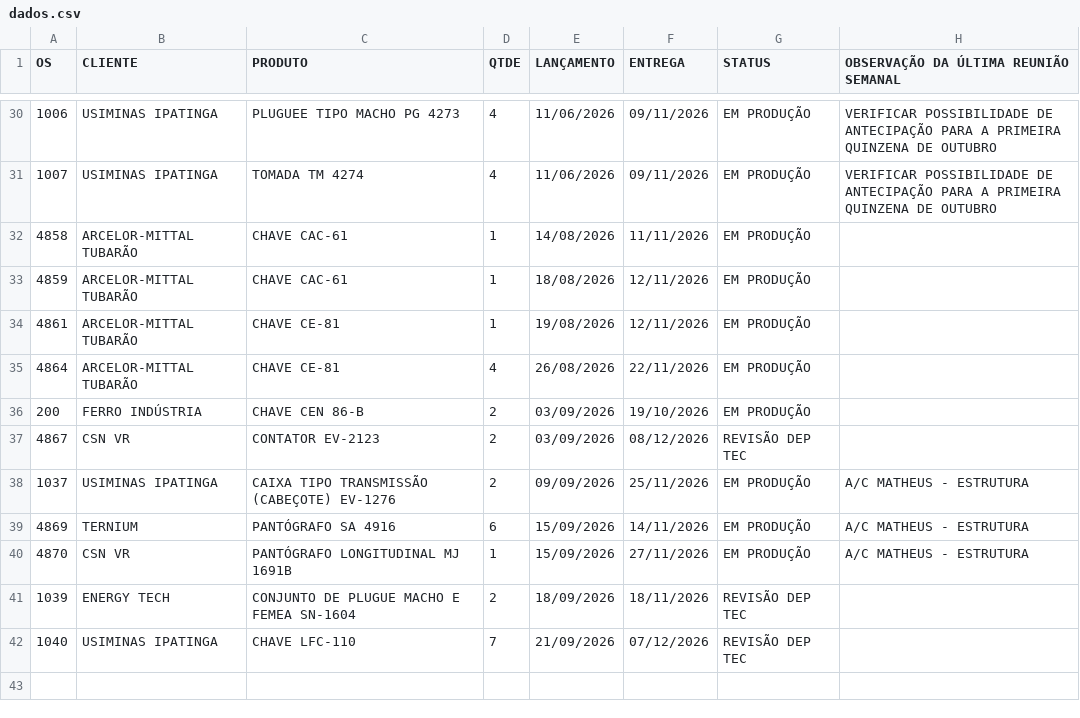
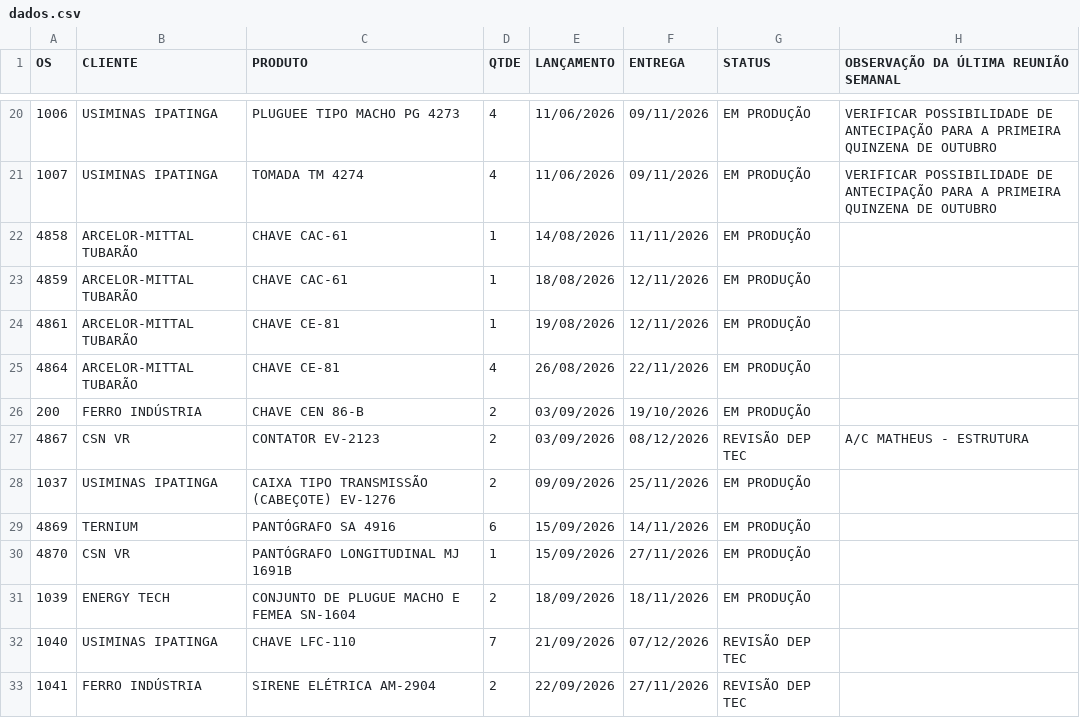
Before and after one commit to MatheusFuccio/controle-producao-v3, a CSV file: dados.csv, drawn as a sheet; only a part is shown, gaps mark what is left out; the diff covers the shown part only.

```diff
--- a/dados.csv
+++ b/dados.csv
@@ -36,7 +26,8 @@
 200;FERRO INDÚSTRIA;CHAVE CEN 86-B;2;03/09/2026;19/10/2026;EM PRODUÇÃO;
-4867;CSN VR;CONTATOR EV-2123;2;03/09/2026;08/12/2026;REVISÃO DEP TEC;
-1037;USIMINAS IPATINGA;CAIXA TIPO TRANSMISSÃO (CABEÇOTE) EV-1276;2;09/09/2026;25/11/2026;EM PRODUÇÃO;A/C MATHEUS - ESTRUTURA
-4869;TERNIUM;PANTÓGRAFO SA 4916;6;15/09/2026;14/11/2026;EM PRODUÇÃO;A/C MATHEUS - ESTRUTURA
-4870;CSN VR;PANTÓGRAFO LONGITUDINAL MJ 1691B;1;15/09/2026;27/11/2026;EM PRODUÇÃO;A/C MATHEUS - ESTRUTURA
-1039;ENERGY TECH;CONJUNTO DE PLUGUE MACHO E FEMEA SN-1604;2;18/09/2026;18/11/2026;REVISÃO DEP TEC;
+4867;CSN VR;CONTATOR EV-2123;2;03/09/2026;08/12/2026;REVISÃO DEP TEC;A/C MATHEUS - ESTRUTURA
+1037;USIMINAS IPATINGA;CAIXA TIPO TRANSMISSÃO (CABEÇOTE) EV-1276;2;09/09/2026;25/11/2026;EM PRODUÇÃO;
+4869;TERNIUM;PANTÓGRAFO SA 4916;6;15/09/2026;14/11/2026;EM PRODUÇÃO;
+4870;CSN VR;PANTÓGRAFO LONGITUDINAL MJ 1691B;1;15/09/2026;27/11/2026;EM PRODUÇÃO;
+1039;ENERGY TECH;CONJUNTO DE PLUGUE MACHO E FEMEA SN-1604;2;18/09/2026;18/11/2026;EM PRODUÇÃO;
 1040;USIMINAS IPATINGA;CHAVE LFC-110;7;21/09/2026;07/12/2026;REVISÃO DEP TEC;
+1041;FERRO INDÚSTRIA;SIRENE ELÉTRICA AM-2904;2;22/09/2026;27/11/2026;REVISÃO DEP TEC;
```
Also changed, not shown: 10 removed rows and 13 edited cells elsewhere in this file.
